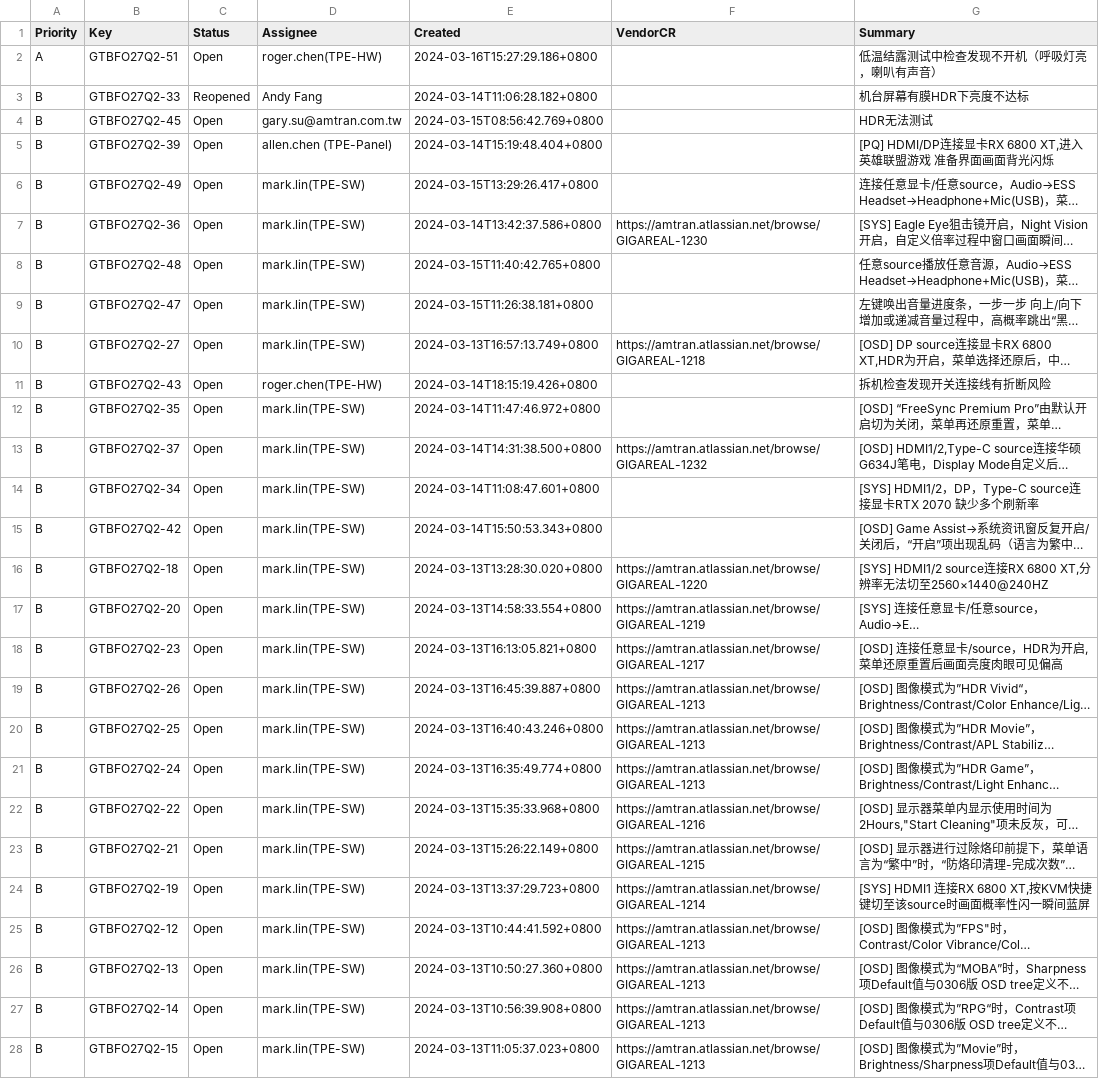
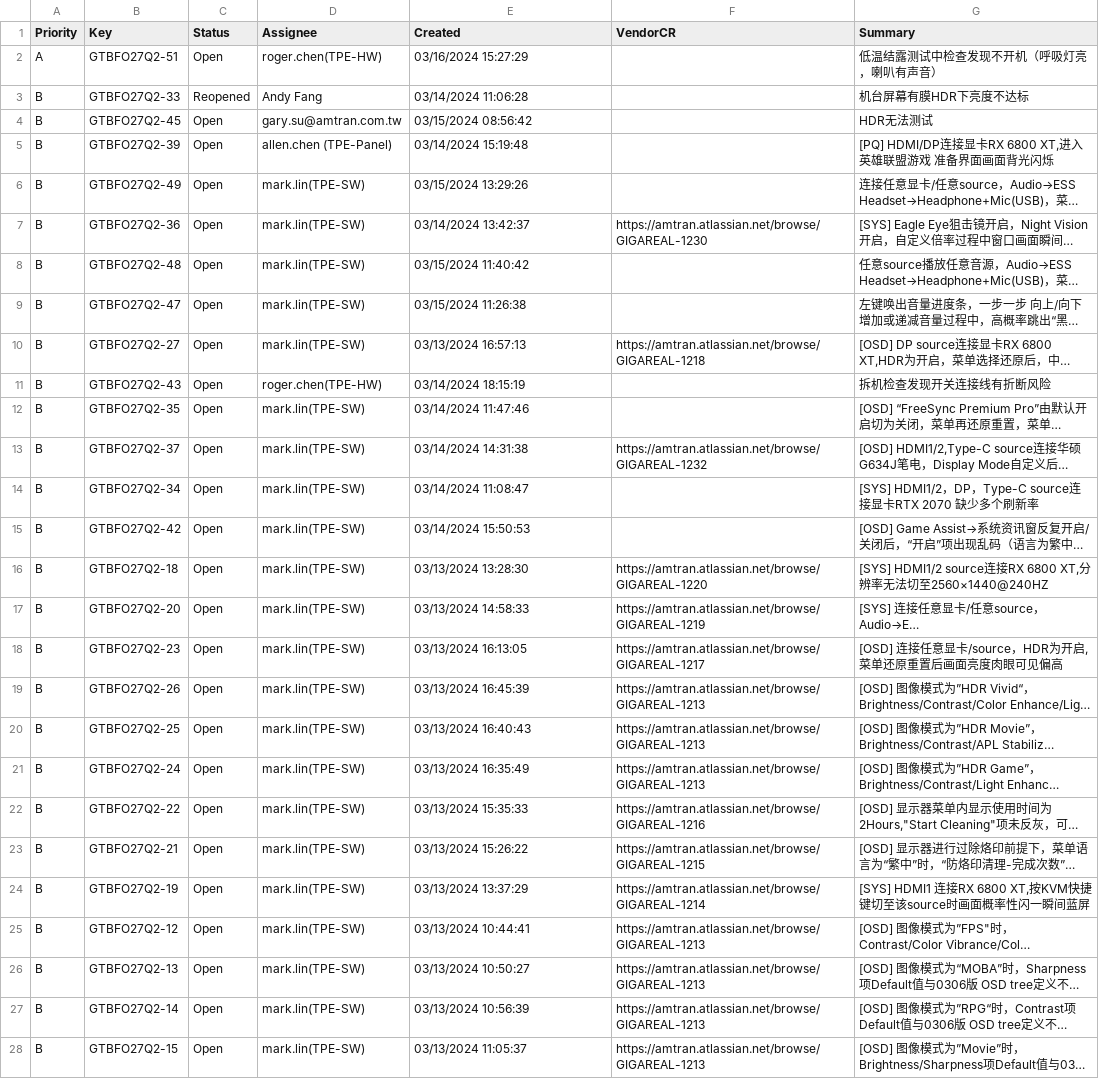
Before and after one commit to at-robert/Amt_work_platform, a CSV file: Jira/CSV/GIGABYTE FO27Q2_2024_.csv, drawn as a sheet; only a part is shown; long unchanged cells end in …; the diff covers the shown part only; the diff names each change by its address in the sheet, - before the commit and + after, or states it on an @@ line.

```diff
--- a/Jira/CSV/GIGABYTE FO27Q2_2024_.csv
+++ b/Jira/CSV/GIGABYTE FO27Q2_2024_.csv
-E2 (Created): 2024-03-16T15:27:29.186+0800
+E2 (Created): 03/16/2024 15:27:29
-E3 (Created): 2024-03-14T11:06:28.182+0800
+E3 (Created): 03/14/2024 11:06:28
-E4 (Created): 2024-03-15T08:56:42.769+0800
+E4 (Created): 03/15/2024 08:56:42
-E5 (Created): 2024-03-14T15:19:48.404+0800
+E5 (Created): 03/14/2024 15:19:48
-E6 (Created): 2024-03-15T13:29:26.417+0800
+E6 (Created): 03/15/2024 13:29:26
-E7 (Created): 2024-03-14T13:42:37.586+0800
+E7 (Created): 03/14/2024 13:42:37
-E8 (Created): 2024-03-15T11:40:42.765+0800
+E8 (Created): 03/15/2024 11:40:42
-E9 (Created): 2024-03-15T11:26:38.181+0800
+E9 (Created): 03/15/2024 11:26:38
-E10 (Created): 2024-03-13T16:57:13.749+0800
+E10 (Created): 03/13/2024 16:57:13
-E11 (Created): 2024-03-14T18:15:19.426+0800
+E11 (Created): 03/14/2024 18:15:19
-E12 (Created): 2024-03-14T11:47:46.972+0800
+E12 (Created): 03/14/2024 11:47:46
-E13 (Created): 2024-03-14T14:31:38.500+0800
+E13 (Created): 03/14/2024 14:31:38
-E14 (Created): 2024-03-14T11:08:47.601+0800
+E14 (Created): 03/14/2024 11:08:47
-E15 (Created): 2024-03-14T15:50:53.343+0800
+E15 (Created): 03/14/2024 15:50:53
-E16 (Created): 2024-03-13T13:28:30.020+0800
+E16 (Created): 03/13/2024 13:28:30
-E17 (Created): 2024-03-13T14:58:33.554+0800
+E17 (Created): 03/13/2024 14:58:33
-E18 (Created): 2024-03-13T16:13:05.821+0800
+E18 (Created): 03/13/2024 16:13:05
-E19 (Created): 2024-03-13T16:45:39.887+0800
+E19 (Created): 03/13/2024 16:45:39
-E20 (Created): 2024-03-13T16:40:43.246+0800
+E20 (Created): 03/13/2024 16:40:43
-E21 (Created): 2024-03-13T16:35:49.774+0800
+E21 (Created): 03/13/2024 16:35:49
-E22 (Created): 2024-03-13T15:35:33.968+0800
+E22 (Created): 03/13/2024 15:35:33
-E23 (Created): 2024-03-13T15:26:22.149+0800
+E23 (Created): 03/13/2024 15:26:22
-E24 (Created): 2024-03-13T13:37:29.723+0800
+E24 (Created): 03/13/2024 13:37:29
-E25 (Created): 2024-03-13T10:44:41.592+0800
+E25 (Created): 03/13/2024 10:44:41
-E26 (Created): 2024-03-13T10:50:27.360+0800
+E26 (Created): 03/13/2024 10:50:27
-E27 (Created): 2024-03-13T10:56:39.908+0800
+E27 (Created): 03/13/2024 10:56:39
-E28 (Created): 2024-03-13T11:05:37.023+0800
+E28 (Created): 03/13/2024 11:05:37
```
Also changed, not shown: 8 edited cells elsewhere in this file, Jira/CSV/ASUS XG32WCMS_CSOT_2024_.csv, Jira/CSV/ASUS_XG32WCS-CSOT-2024_.csv, 10 other files.
